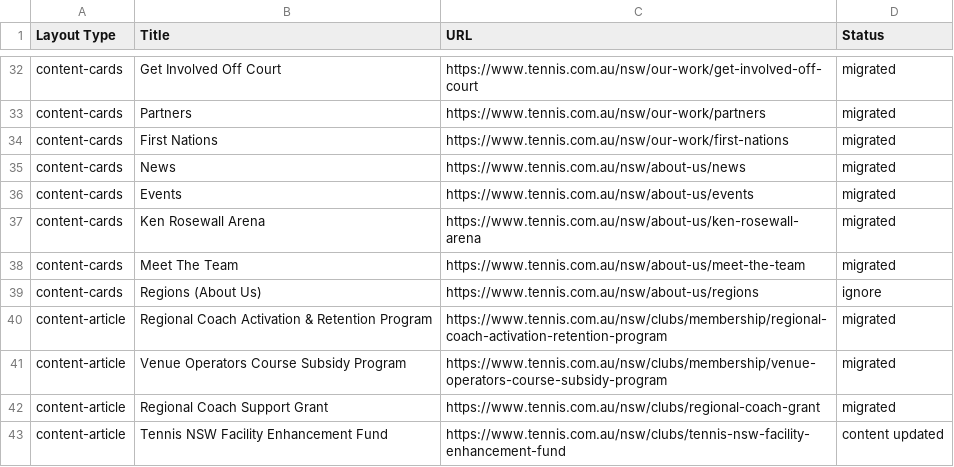
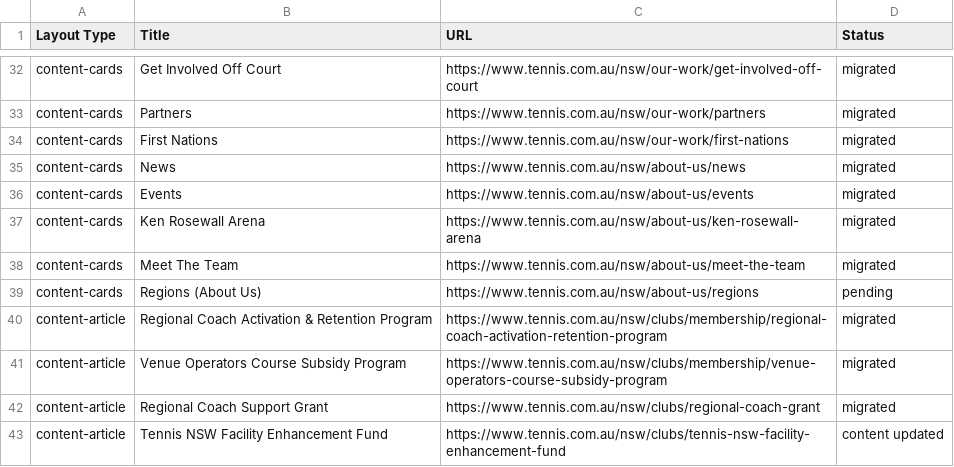
Before and after one commit to wfranksadobe/tennis-nsw, a CSV file: migration-work/site-inventory.csv, drawn as a sheet; only a part is shown, gaps mark what is left out.

```diff
--- a/migration-work/site-inventory.csv
+++ b/migration-work/site-inventory.csv
@@ -38,3 +38,3 @@ content-cards,"Ken Rosewall Arena",https://www.tennis.com.au/nsw/about-us/ken-ro
 content-cards,"Meet The Team",https://www.tennis.com.au/nsw/about-us/meet-the-team,migrated
-content-cards,"Regions (About Us)",https://www.tennis.com.au/nsw/about-us/regions,ignore
+content-cards,"Regions (About Us)",https://www.tennis.com.au/nsw/about-us/regions,pending
 content-article,"Regional Coach Activation & Retention Program",https://www.tennis.com.au/nsw/clubs/membership/regional-coach-activation-retention-program,migrated
```
